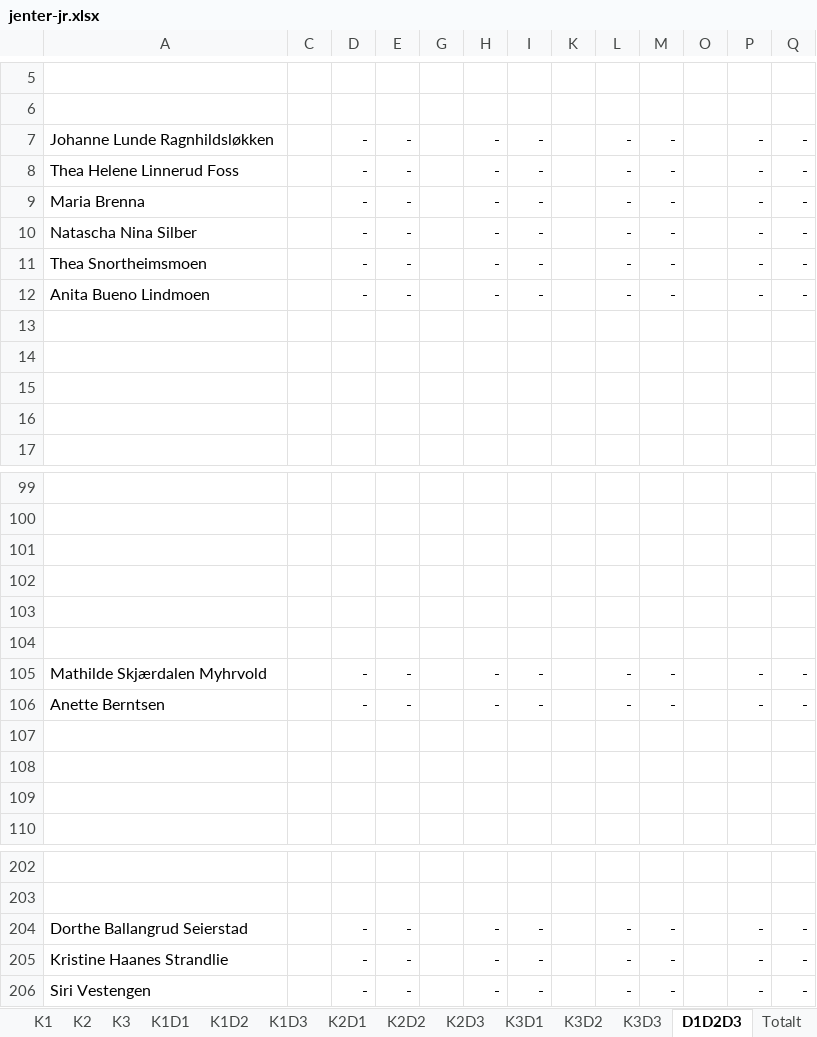
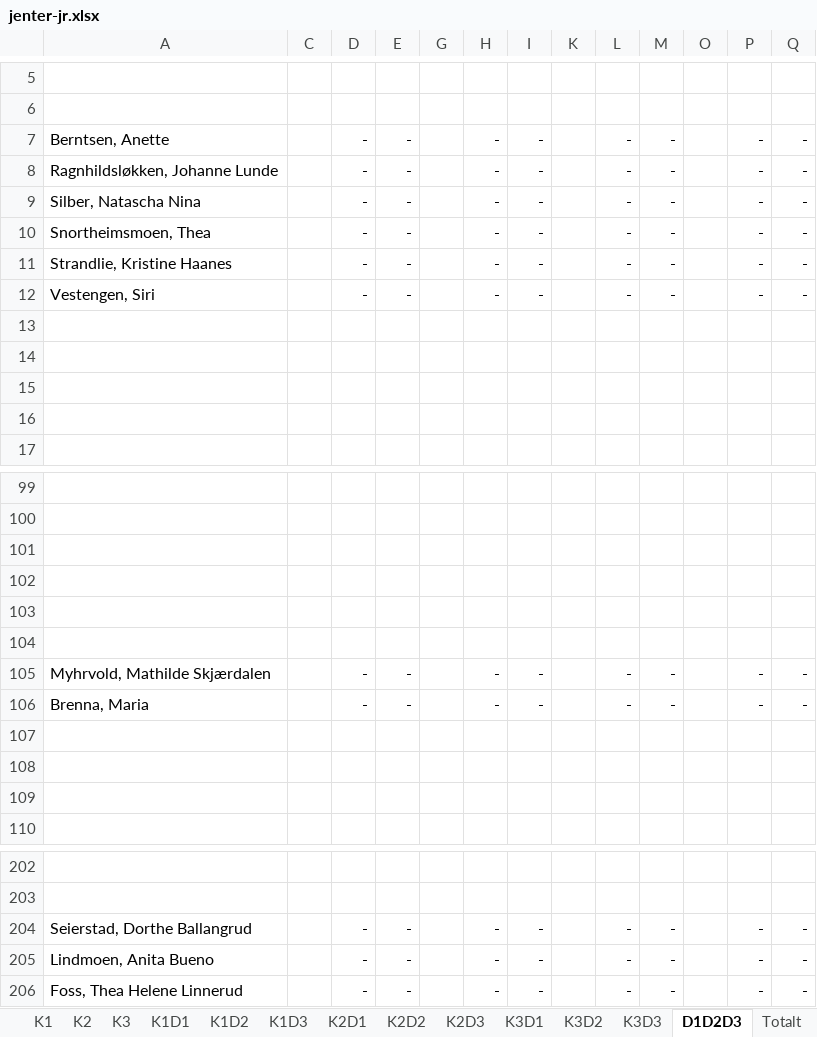
Before and after one commit to torpeanders/TourDeSynnfjell, an Excel workbook: jenter-jr.xlsx, sheet D1D2D3, drawn as a sheet; only a part is shown, gaps mark what is left out; values as stored, in another font and other column widths than the file's, no borders; the diff names each change by its address in the sheet, - before the commit and + after, or states it on an @@ line.

```diff
--- a/jenter-jr.xlsx (sheet D1D2D3)
+++ b/jenter-jr.xlsx (sheet D1D2D3)
-A7: Johanne Lunde Ragnhildsløkken
+A7: Berntsen, Anette
-A8: Thea Helene Linnerud Foss
+A8: Ragnhildsløkken, Johanne Lunde
-A9: Maria Brenna
+A9: Silber, Natascha Nina
-A10: Natascha Nina Silber
+A10: Snortheimsmoen, Thea
-A11: Thea Snortheimsmoen
+A11: Strandlie, Kristine Haanes
-A12: Anita Bueno Lindmoen
+A12: Vestengen, Siri
-A105: Mathilde Skjærdalen Myhrvold
+A105: Myhrvold, Mathilde Skjærdalen
-A106: Anette Berntsen
+A106: Brenna, Maria
-A204: Dorthe Ballangrud Seierstad
+A204: Seierstad, Dorthe Ballangrud
-A205: Kristine Haanes Strandlie
+A205: Lindmoen, Anita Bueno
-A206: Siri Vestengen
+A206: Foss, Thea Helene Linnerud
```
Also changed, not shown: sheet Totalt, sheet K1D2, sheet K1D3, sheet K1D1, sheet K1, sheet K2D2, 3 more sheets, formulas that keep their value, gutter-jr.xlsx, gutter-sr.xlsx, 3 other files.
